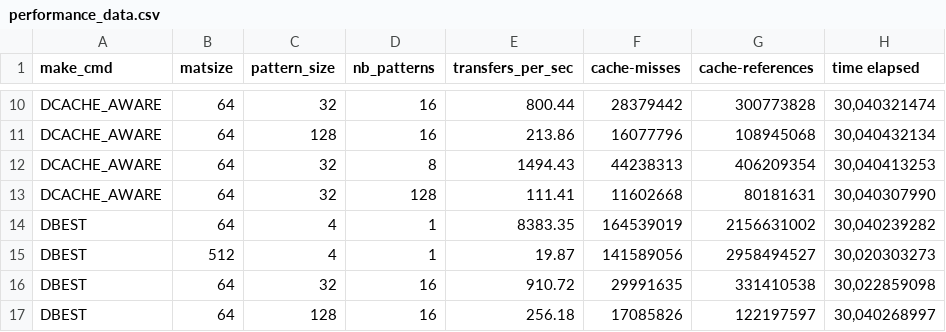
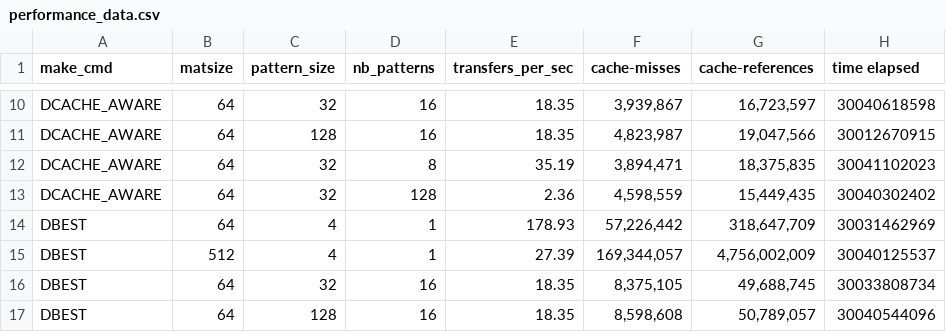
Before and after one commit to NaiJii/LINFO2241, a CSV file: project/server_implementation/performance_data.csv, drawn as a sheet; only a part is shown, gaps mark what is left out; the diff covers the shown part only; the diff names each change by its address in the sheet, - before the commit and + after, or states it on an @@ line.

```diff
--- a/project/server_implementation/performance_data.csv
+++ b/project/server_implementation/performance_data.csv
-E10 (transfers_per_sec): 800.44
+E10 (transfers_per_sec): 18.35
-F10 (cache-misses): 28379442
+F10 (cache-misses): 3,939,867
-G10 (cache-references): 300773828
+G10 (cache-references): 16,723,597
-H10 (time elapsed): 30,040321474
+H10 (time elapsed): 30040618598
-E11 (transfers_per_sec): 213.86
+E11 (transfers_per_sec): 18.35
-F11 (cache-misses): 16077796
+F11 (cache-misses): 4,823,987
-G11 (cache-references): 108945068
+G11 (cache-references): 19,047,566
-H11 (time elapsed): 30,040432134
+H11 (time elapsed): 30012670915
-E12 (transfers_per_sec): 1494.43
+E12 (transfers_per_sec): 35.19
-F12 (cache-misses): 44238313
+F12 (cache-misses): 3,894,471
-G12 (cache-references): 406209354
+G12 (cache-references): 18,375,835
-H12 (time elapsed): 30,040413253
+H12 (time elapsed): 30041102023
-E13 (transfers_per_sec): 111.41
+E13 (transfers_per_sec): 2.36
-F13 (cache-misses): 11602668
+F13 (cache-misses): 4,598,559
-G13 (cache-references): 80181631
+G13 (cache-references): 15,449,435
-H13 (time elapsed): 30,040307990
+H13 (time elapsed): 30040302402
-E14 (transfers_per_sec): 8383.35
+E14 (transfers_per_sec): 178.93
-F14 (cache-misses): 164539019
+F14 (cache-misses): 57,226,442
-G14 (cache-references): 2156631002
+G14 (cache-references): 318,647,709
-H14 (time elapsed): 30,040239282
+H14 (time elapsed): 30031462969
-E15 (transfers_per_sec): 19.87
+E15 (transfers_per_sec): 27.39
-F15 (cache-misses): 141589056
+F15 (cache-misses): 169,344,057
-G15 (cache-references): 2958494527
+G15 (cache-references): 4,756,002,009
-H15 (time elapsed): 30,020303273
+H15 (time elapsed): 30040125537
-E16 (transfers_per_sec): 910.72
+E16 (transfers_per_sec): 18.35
-F16 (cache-misses): 29991635
+F16 (cache-misses): 8,375,105
-G16 (cache-references): 331410538
+G16 (cache-references): 49,688,745
-H16 (time elapsed): 30,022859098
+H16 (time elapsed): 30033808734
-E17 (transfers_per_sec): 256.18
+E17 (transfers_per_sec): 18.35
-F17 (cache-misses): 17085826
+F17 (cache-misses): 8,598,608
-G17 (cache-references): 122197597
+G17 (cache-references): 50,789,057
-H17 (time elapsed): 30,040268997
+H17 (time elapsed): 30040544096
```
Also changed, not shown: 64 edited cells elsewhere in this file, 3 other files.
